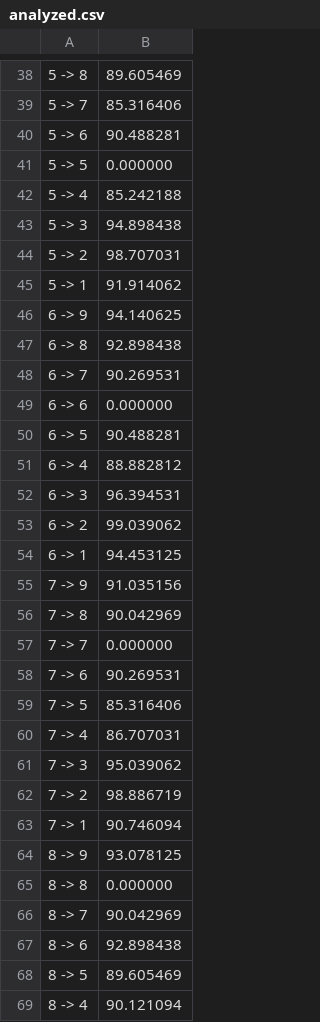
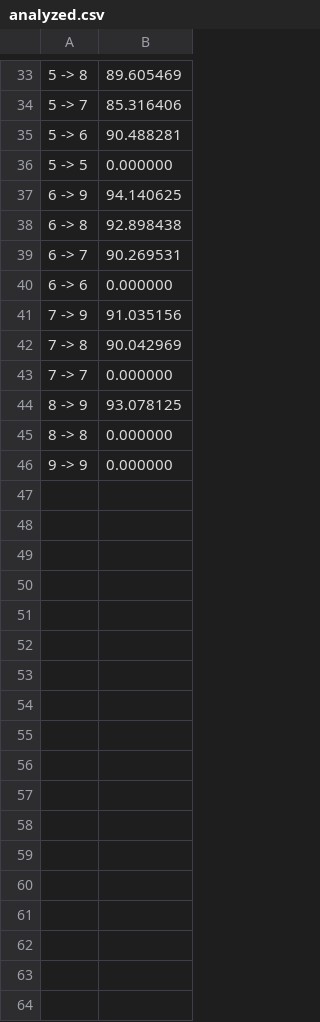
Before and after one commit to myielin/imgComparator, a CSV file: analyzed.csv, drawn as a sheet; only a part is shown, gaps mark what is left out; the shorter side is filled out with more unchanged rows; the diff covers the shown part only.

```diff
--- a/analyzed.csv
+++ b/analyzed.csv
@@ -41,6 +36,2 @@
 5 -> 5,0.000000
-5 -> 4,85.242188
-5 -> 3,94.898438
-5 -> 2,98.707031
-5 -> 1,91.914062
 6 -> 9,94.140625
@@ -49,7 +40,2 @@
 6 -> 6,0.000000
-6 -> 5,90.488281
-6 -> 4,88.882812
-6 -> 3,96.394531
-6 -> 2,99.039062
-6 -> 1,94.453125
 7 -> 9,91.035156
@@ -57,13 +43,3 @@
 7 -> 7,0.000000
-7 -> 6,90.269531
-7 -> 5,85.316406
-7 -> 4,86.707031
-7 -> 3,95.039062
-7 -> 2,98.886719
-7 -> 1,90.746094
 8 -> 9,93.078125
 8 -> 8,0.000000
-8 -> 7,90.042969
-8 -> 6,92.898438
-8 -> 5,89.605469
-8 -> 4,90.121094
```
Also changed, not shown: 1 added row and 17 removed rows elsewhere in this file, 2 other files.
